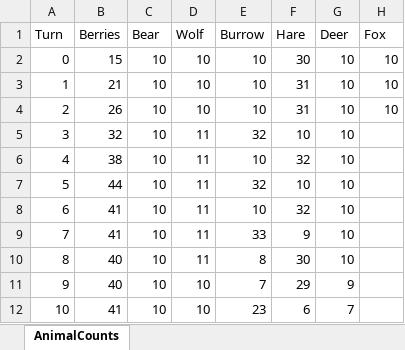
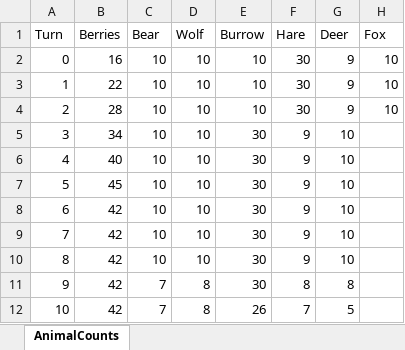
Before and after one commit to Phario/ABM_Proj_OOP, an Excel workbook: AnimalCounts.xlsx, sheet AnimalCounts, drawn as a sheet; only a part is shown; values as stored, in another font and other column widths than the file's, no borders; the diff covers the shown part only; the diff names each change by its address in the sheet, - before the commit and + after, or states it on an @@ line.

```diff
--- a/AnimalCounts.xlsx (sheet AnimalCounts)
+++ b/AnimalCounts.xlsx (sheet AnimalCounts)
-B2 (Berries): 15
+B2 (Berries): 16
-G2:G4 (Deer): 10
+G2:G4 (Deer): 9
-B3 (Berries): 21
+B3 (Berries): 22
-F3:F4 (Hare): 31
+F3:F4 (Hare): 30
-B4 (Berries): 26
+B4 (Berries): 28
-B5 (Berries): 32
+B5 (Berries): 34
-D5:D10 (Wolf): 11
+D5:D10 (Wolf): 10
-E5 (Burrow): 32
+E5 (Burrow): 30
-F5 (Hare): 10
+F5 (Hare): 9
-B6 (Berries): 38
+B6 (Berries): 40
-E6 (Burrow): 10
+E6 (Burrow): 30
-F6 (Hare): 32
+F6 (Hare): 9
-B7 (Berries): 44
+B7 (Berries): 45
-E7 (Burrow): 32
+E7 (Burrow): 30
-F7 (Hare): 10
+F7 (Hare): 9
-B8:B9 (Berries): 41
+B8:B9 (Berries): 42
-E8 (Burrow): 10
+E8 (Burrow): 30
-F8 (Hare): 32
+F8 (Hare): 9
-E9 (Burrow): 33
+E9 (Burrow): 30
-B10:B11 (Berries): 40
+B10:B11 (Berries): 42
-E10 (Burrow): 8
+E10 (Burrow): 30
-F10 (Hare): 30
+F10 (Hare): 9
-C11:C12 (Bear): 10
+C11:C12 (Bear): 7
-D11:D12 (Wolf): 10
+D11:D12 (Wolf): 8
-E11 (Burrow): 7
+E11 (Burrow): 30
-F11 (Hare): 29
+F11 (Hare): 8
-G11 (Deer): 9
+G11 (Deer): 8
-B12 (Berries): 41
+B12 (Berries): 42
-E12 (Burrow): 23
+E12 (Burrow): 26
-F12 (Hare): 6
+F12 (Hare): 7
-G12 (Deer): 7
+G12 (Deer): 5
```
Also changed, not shown: 22 edited cells elsewhere in this sheet, 5 other files.
